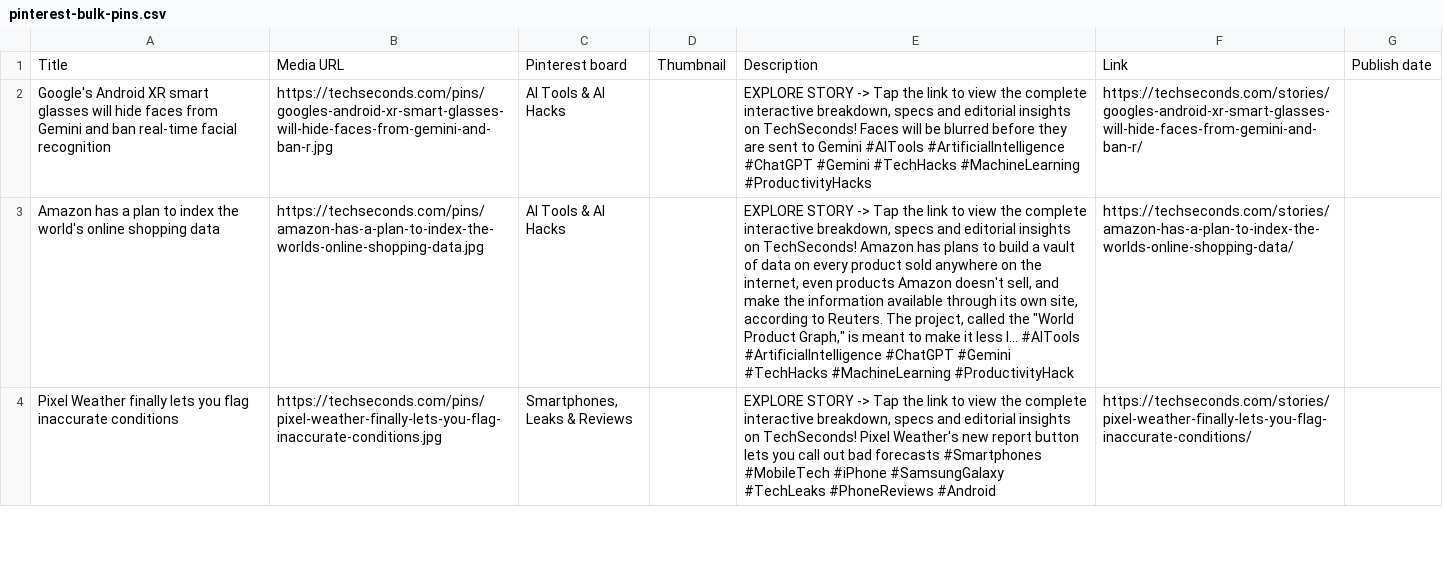
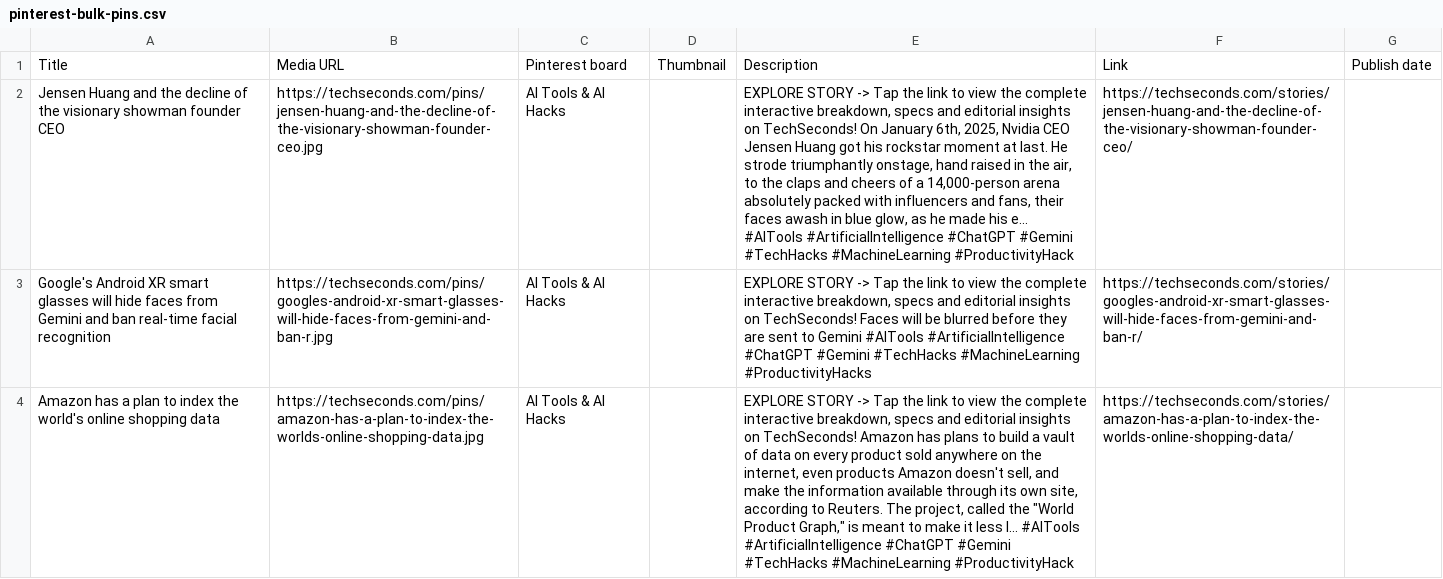
Before and after one commit to ssilu07/techpulse, a CSV file: dist/pinterest-bulk-pins.csv, drawn as a sheet; only a part is shown; the shorter side is filled out with more unchanged rows; the diff names each change by its address in the sheet, - before the commit and + after, or states it on an @@ line.

```diff
--- a/dist/pinterest-bulk-pins.csv
+++ b/dist/pinterest-bulk-pins.csv
+row 2: Jensen Huang and the decline of the visionary showman founder CEO | https://techseconds.com/pins/jensen-huang-and-the-decline-of-the-visionary-showman-founder-ceo.jpg | AI Tools & AI Hacks |  | EXPLORE STORY -> Tap the link to view the complete interactive breakdown, specs and editorial insights on TechSeconds! On January 6th, 2025, Nvidia CEO Jensen Huang got his rockstar moment at last. He strode triumphantly onstage, hand raised in the air, to the claps and cheers of a 14,000-person arena absolutely packed with influencers and fans, their faces awash in blue glow, as he made his e... #AITools #ArtificialIntelligence #ChatGPT #Gemini #TechHacks #MachineLearning #ProductivityHack | https://techseconds.com/stories/jensen-huang-and-the-decline-of-the-visionary-showman-founder-ceo/
```
Also changed, not shown: 48 other files.
